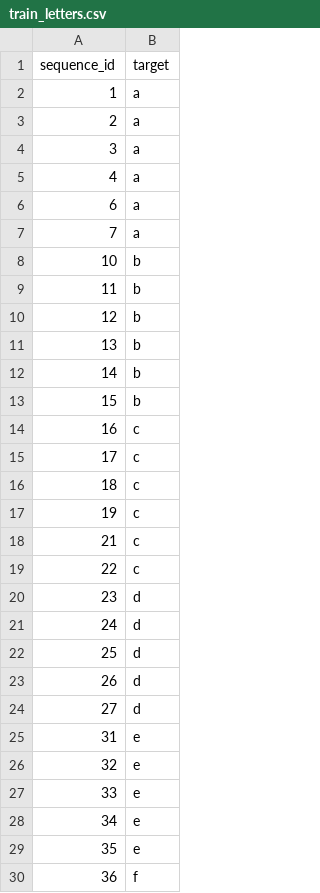
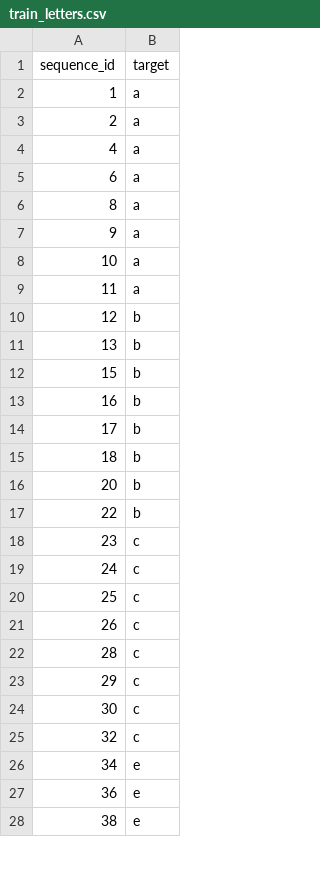
Before and after one commit to andreamalin/megaproyecto_model, a CSV file: data/train_letters.csv, drawn as a sheet; only a part is shown; the diff covers the shown part only.

Commit message:
feat: Detect static letters correctly

```diff
--- a/data/train_letters.csv
+++ b/data/train_letters.csv
@@ -3,28 +3,26 @@ sequence_id,target
 2,a
-3,a
 4,a
 6,a
-7,a
-10,b
-11,b
+8,a
+9,a
+10,a
+11,a
 12,b
 13,b
-14,b
 15,b
-16,c
-17,c
-18,c
-19,c
-21,c
-22,c
-23,d
-24,d
-25,d
-26,d
-27,d
-31,e
-32,e
-33,e
+16,b
+17,b
+18,b
+20,b
+22,b
+23,c
+24,c
+25,c
+26,c
+28,c
+29,c
+30,c
+32,c
 34,e
-35,e
-36,f
+36,e
+38,e
```
Also changed, not shown: 22 added rows, 38 removed rows and 39 edited cells elsewhere in this file, 5 other files.
